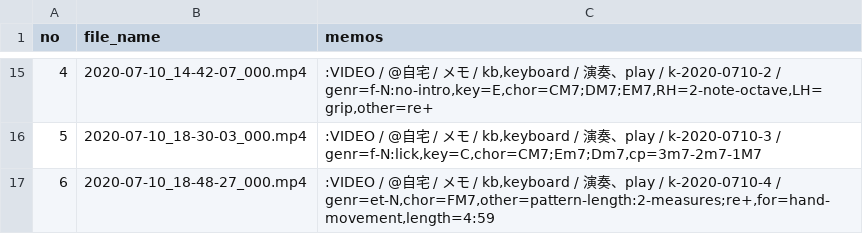
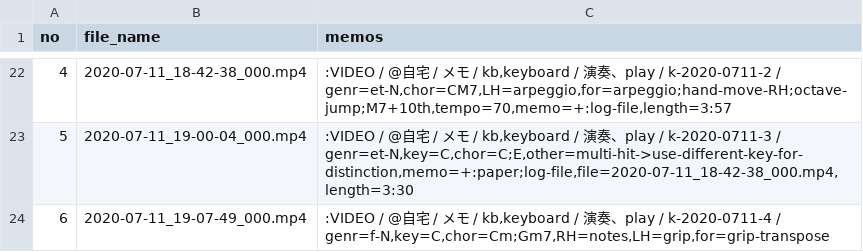
Before and after one commit to iwabuchiken/Cake_IFM11, a CSV file: lib/others/entries.csv, drawn as a sheet; only a part is shown, gaps mark what is left out; the diff covers the shown part only.

```diff
--- a/lib/others/entries.csv
+++ b/lib/others/entries.csv
@@ -15,3 +22,3 @@ no	file_name	memos
-4	2020-07-10_14-42-07_000.mp4	:VIDEO / @自宅 / メモ / kb,keyboard / 演奏、play / k-2020-0710-2 / genr=f-N:no-intro,key=E,chor=CM7;DM7;EM7,RH=2-note-octave,LH=grip,other=re+
-5	2020-07-10_18-30-03_000.mp4	:VIDEO / @自宅 / メモ / kb,keyboard / 演奏、play / k-2020-0710-3 / genr=f-N:lick,key=C,chor=CM7;Em7;Dm7,cp=3m7-2m7-1M7
-6	2020-07-10_18-48-27_000.mp4	:VIDEO / @自宅 / メモ / kb,keyboard / 演奏、play / k-2020-0710-4 / genr=et-N,chor=FM7,other=pattern-length:2-measures;re+,for=hand-movement,length=4:59
+4	2020-07-11_18-42-38_000.mp4	:VIDEO / @自宅 / メモ / kb,keyboard / 演奏、play / k-2020-0711-2 / genr=et-N,chor=CM7,LH=arpeggio,for=arpeggio;hand-move-RH;octave-jump;M7+10th,tempo=70,memo=+:log-file,length=3:57
+5	2020-07-11_19-00-04_000.mp4	:VIDEO / @自宅 / メモ / kb,keyboard / 演奏、play / k-2020-0711-3 / genr=et-N,key=C,chor=C;E,other=multi-hit->use-different-key-for-distinction,memo=+:paper;log-file,file=2020-07-11_18-42-38_000.mp4,length=3:30
+6	2020-07-11_19-07-49_000.mp4	:VIDEO / @自宅 / メモ / kb,keyboard / 演奏、play / k-2020-0711-4 / genr=f-N,key=C,chor=Cm;Gm7,RH=notes,LH=grip,for=grip-transpose
```
Also changed, not shown: 8 added rows, 1 removed row and 22 edited cells elsewhere in this file, 3 other files.
